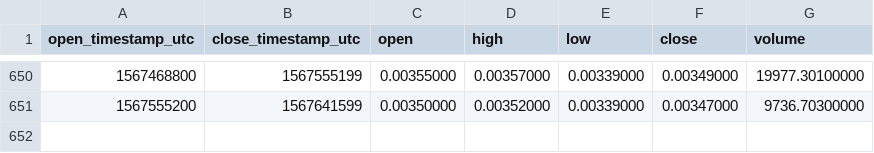
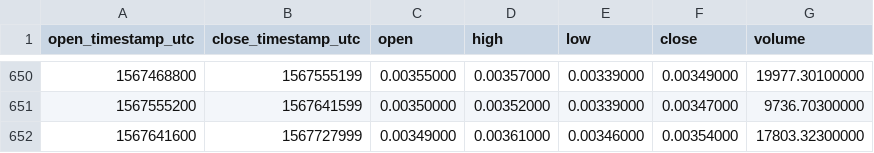
Before and after one commit to cryptobigbro/binance-BCDETH, a CSV file: binance-BCDETH-1d.csv, drawn as a sheet; only a part is shown, gaps mark what is left out; the diff names each change by its address in the sheet, - before the commit and + after, or states it on an @@ line.

Commit message:
Update OHLCV data.

```diff
--- a/binance-BCDETH-1d.csv
+++ b/binance-BCDETH-1d.csv
+row 652: 1567641600 | 1567727999 | 0.00349000 | 0.00361000 | 0.00346000 | 0.00354000 | 17803.32300000
```
Also changed, not shown: 1 other file.
